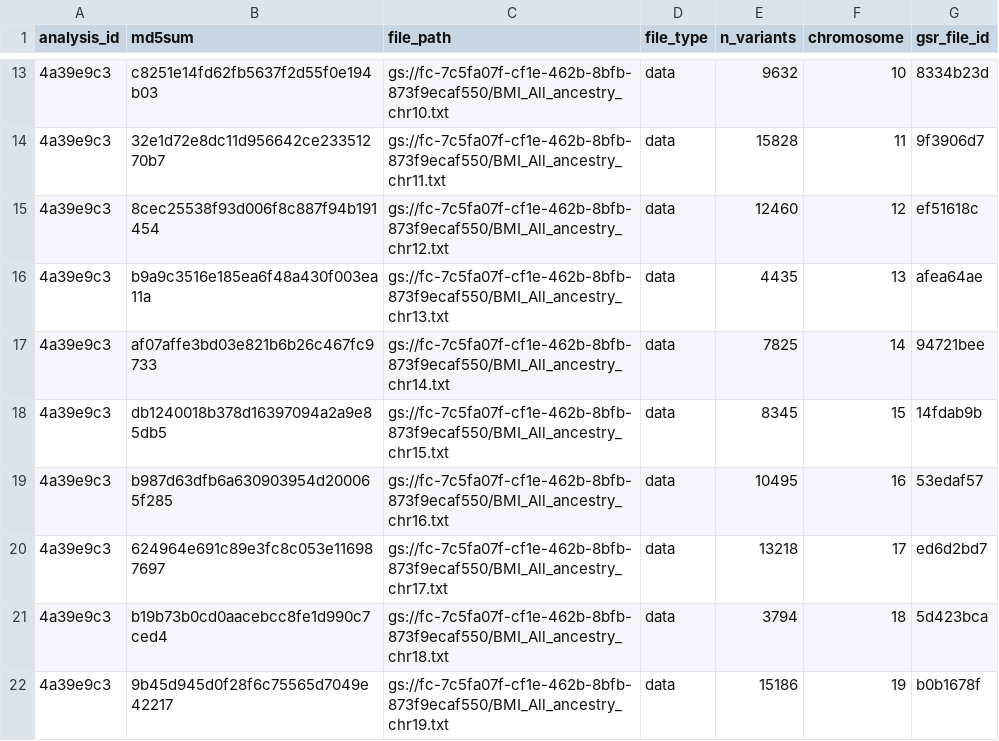
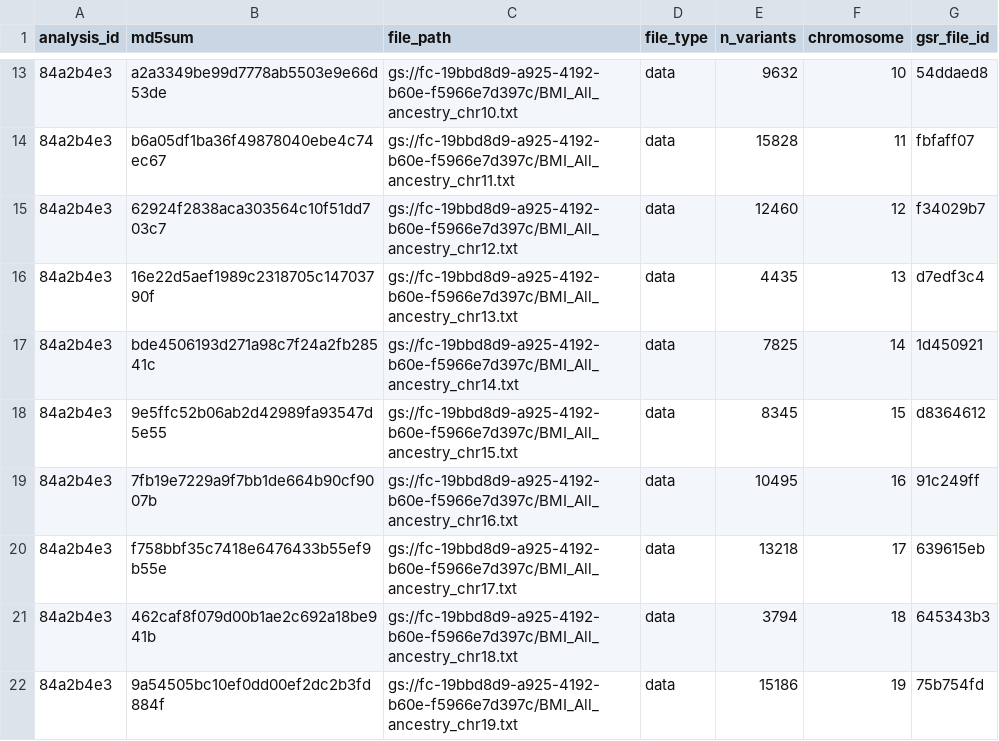
Before and after one commit to UW-GAC/primed_example_notebooks, a TSV file: gsr/workflows/data_table_import/test_file_table.tsv, drawn as a sheet; only a part is shown, gaps mark what is left out; the diff covers the shown part only.

```diff
--- a/gsr/workflows/data_table_import/test_file_table.tsv
+++ b/gsr/workflows/data_table_import/test_file_table.tsv
@@ -13,10 +13,10 @@ analysis_id	md5sum	file_path	file_type	n_variants	chromosome	gsr_file_id
-4a39e9c3	c8251e14fd62fb5637f2d55f0e194b03	gs://fc-7c5fa07f-cf1e-462b-8bfb-873f9ecaf550/BMI_All_ancestry_chr10.txt	data	9632	10	8334b23d
-4a39e9c3	32e1d72e8dc11d956642ce23351270b7	gs://fc-7c5fa07f-cf1e-462b-8bfb-873f9ecaf550/BMI_All_ancestry_chr11.txt	data	15828	11	9f3906d7
-4a39e9c3	8cec25538f93d006f8c887f94b191454	gs://fc-7c5fa07f-cf1e-462b-8bfb-873f9ecaf550/BMI_All_ancestry_chr12.txt	data	12460	12	ef51618c
-4a39e9c3	b9a9c3516e185ea6f48a430f003ea11a	gs://fc-7c5fa07f-cf1e-462b-8bfb-873f9ecaf550/BMI_All_ancestry_chr13.txt	data	4435	13	afea64ae
-4a39e9c3	af07affe3bd03e821b6b26c467fc9733	gs://fc-7c5fa07f-cf1e-462b-8bfb-873f9ecaf550/BMI_All_ancestry_chr14.txt	data	7825	14	94721bee
-4a39e9c3	db1240018b378d16397094a2a9e85db5	gs://fc-7c5fa07f-cf1e-462b-8bfb-873f9ecaf550/BMI_All_ancestry_chr15.txt	data	8345	15	14fdab9b
-4a39e9c3	b987d63dfb6a630903954d200065f285	gs://fc-7c5fa07f-cf1e-462b-8bfb-873f9ecaf550/BMI_All_ancestry_chr16.txt	data	10495	16	53edaf57
-4a39e9c3	624964e691c89e3fc8c053e116987697	gs://fc-7c5fa07f-cf1e-462b-8bfb-873f9ecaf550/BMI_All_ancestry_chr17.txt	data	13218	17	ed6d2bd7
-4a39e9c3	b19b73b0cd0aacebcc8fe1d990c7ced4	gs://fc-7c5fa07f-cf1e-462b-8bfb-873f9ecaf550/BMI_All_ancestry_chr18.txt	data	3794	18	5d423bca
-4a39e9c3	9b45d945d0f28f6c75565d7049e42217	gs://fc-7c5fa07f-cf1e-462b-8bfb-873f9ecaf550/BMI_All_ancestry_chr19.txt	data	15186	19	b0b1678f
+84a2b4e3	a2a3349be99d7778ab5503e9e66d53de	gs://fc-19bbd8d9-a925-4192-b60e-f5966e7d397c/BMI_All_ancestry_chr10.txt	data	9632	10	54ddaed8
+84a2b4e3	b6a05df1ba36f49878040ebe4c74ec67	gs://fc-19bbd8d9-a925-4192-b60e-f5966e7d397c/BMI_All_ancestry_chr11.txt	data	15828	11	fbfaff07
+84a2b4e3	62924f2838aca303564c10f51dd703c7	gs://fc-19bbd8d9-a925-4192-b60e-f5966e7d397c/BMI_All_ancestry_chr12.txt	data	12460	12	f34029b7
+84a2b4e3	16e22d5aef1989c2318705c14703790f	gs://fc-19bbd8d9-a925-4192-b60e-f5966e7d397c/BMI_All_ancestry_chr13.txt	data	4435	13	d7edf3c4
+84a2b4e3	bde4506193d271a98c7f24a2fb28541c	gs://fc-19bbd8d9-a925-4192-b60e-f5966e7d397c/BMI_All_ancestry_chr14.txt	data	7825	14	1d450921
+84a2b4e3	9e5ffc52b06ab2d42989fa93547d5e55	gs://fc-19bbd8d9-a925-4192-b60e-f5966e7d397c/BMI_All_ancestry_chr15.txt	data	8345	15	d8364612
+84a2b4e3	7fb19e7229a9f7bb1de664b90cf9007b	gs://fc-19bbd8d9-a925-4192-b60e-f5966e7d397c/BMI_All_ancestry_chr16.txt	data	10495	16	91c249ff
+84a2b4e3	f758bbf35c7418e6476433b55ef9b55e	gs://fc-19bbd8d9-a925-4192-b60e-f5966e7d397c/BMI_All_ancestry_chr17.txt	data	13218	17	639615eb
+84a2b4e3	462caf8f079d00b1ae2c692a18be941b	gs://fc-19bbd8d9-a925-4192-b60e-f5966e7d397c/BMI_All_ancestry_chr18.txt	data	3794	18	645343b3
+84a2b4e3	9a54505bc10ef0dd00ef2dc2b3fd884f	gs://fc-19bbd8d9-a925-4192-b60e-f5966e7d397c/BMI_All_ancestry_chr19.txt	data	15186	19	75b754fd
```
Also changed, not shown: 54 edited cells elsewhere in this file, gsr/workflows/data_table_import/test_analysis_table.tsv, 3 other files.
